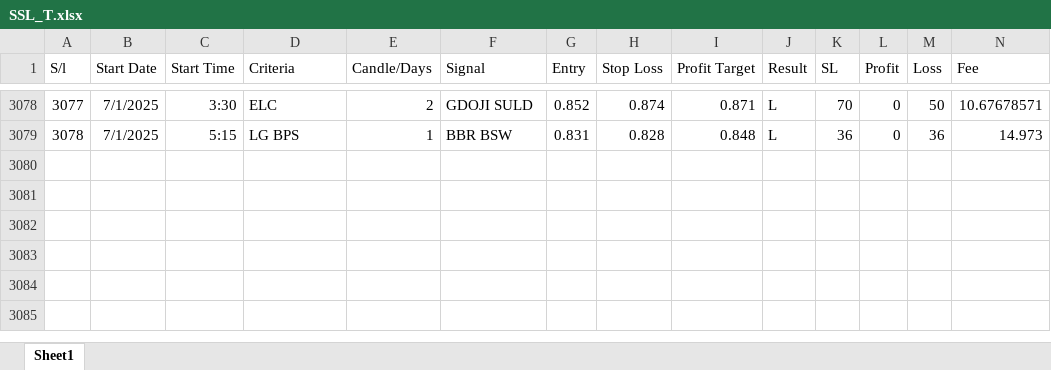
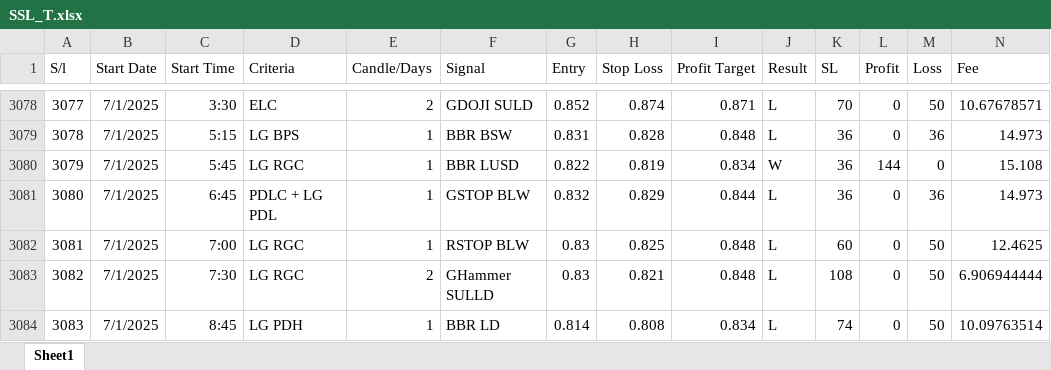
Before and after one commit to MIARD/SMC, an Excel workbook: SSL_T.xlsx, sheet Sheet1, drawn as a sheet; only a part is shown, gaps mark what is left out; values as stored, in another font and other column widths than the file's, no borders; rows hold the shown columns only; the diff names each change by its address in the sheet, - before the commit and + after, or states it on an @@ line.

```diff
--- a/SSL_T.xlsx (sheet Sheet1)
+++ b/SSL_T.xlsx (sheet Sheet1)
+row 3080: 3079 | 7/1/2025 | 5:45 | LG RGC | 1 | BBR LUSD | 0.822 | 0.819 | 0.834 | W | 36 | 144 | 0 | 15.108
+row 3081: 3080 | 7/1/2025 | 6:45 | PDLC + LG PDL | 1 | GSTOP BLW | 0.832 | 0.829 | 0.844 | L | 36 | 0 | 36 | 14.973
+row 3082: 3081 | 7/1/2025 | 7:00 | LG RGC | 1 | RSTOP BLW | 0.83 | 0.825 | 0.848 | L | 60 | 0 | 50 | 12.4625
+row 3083: 3082 | 7/1/2025 | 7:30 | LG RGC | 2 | GHammer SULLD | 0.83 | 0.821 | 0.848 | L | 108 | 0 | 50 | 6.906944444
+row 3084: 3083 | 7/1/2025 | 8:45 | LG PDH | 1 | BBR LD | 0.814 | 0.808 | 0.834 | L | 74 | 0 | 50 | 10.09763514
```
Also changed, not shown: SSL_T_MR.xlsx, old_models/accuracies/max_r_model_accuracies.xlsx, 41 other files.
